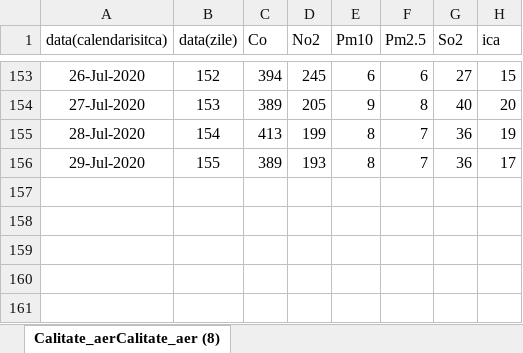
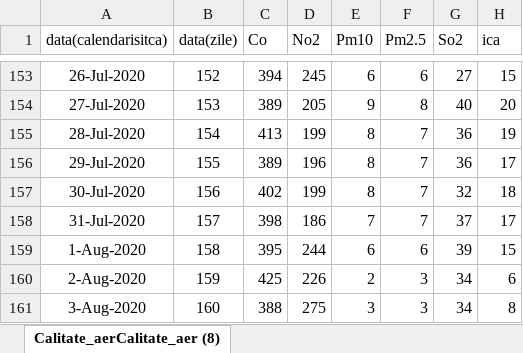
Before and after one commit to nor24o/Practica_covid19_UTCN, an Excel workbook: Database/Kato/aerlive_data.xlsx, sheet Calitate_aerCalitate_aer (8), drawn as a sheet; only a part is shown, gaps mark what is left out; values as stored, in another font and other column widths than the file's, no borders; the diff names each change by its address in the sheet, - before the commit and + after, or states it on an @@ line.

Commit message:
Update calitate aer

```diff
--- a/Database/Kato/aerlive_data.xlsx (sheet Calitate_aerCalitate_aer (8))
+++ b/Database/Kato/aerlive_data.xlsx (sheet Calitate_aerCalitate_aer (8))
-D156 (No2): 193
+D156 (No2): 196
+row 157: 30-Jul-2020 | 156 | 402 | 199 | 8 | 7 | 32 | 18
+row 158: 31-Jul-2020 | 157 | 398 | 186 | 7 | 7 | 37 | 17
+row 159: 1-Aug-2020 | 158 | 395 | 244 | 6 | 6 | 39 | 15
+row 160: 2-Aug-2020 | 159 | 425 | 226 | 2 | 3 | 34 | 6
+row 161: 3-Aug-2020 | 160 | 388 | 275 | 3 | 3 | 34 | 8
```
